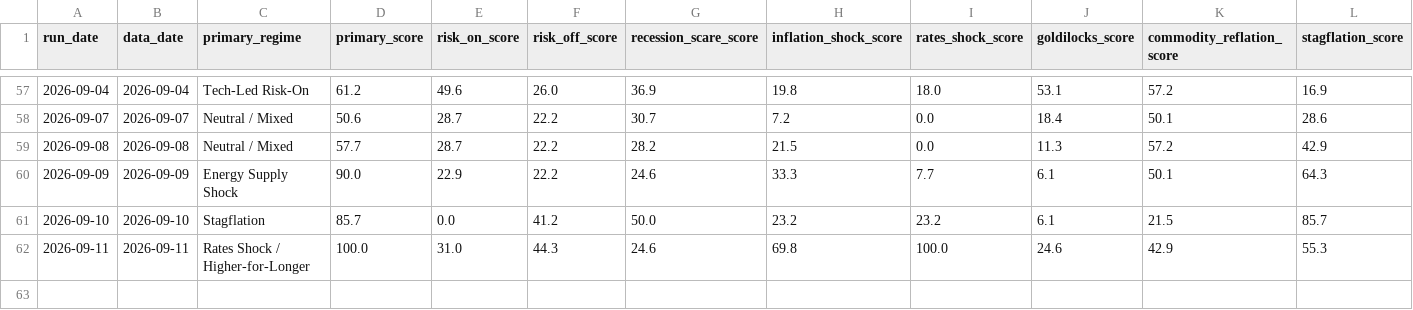
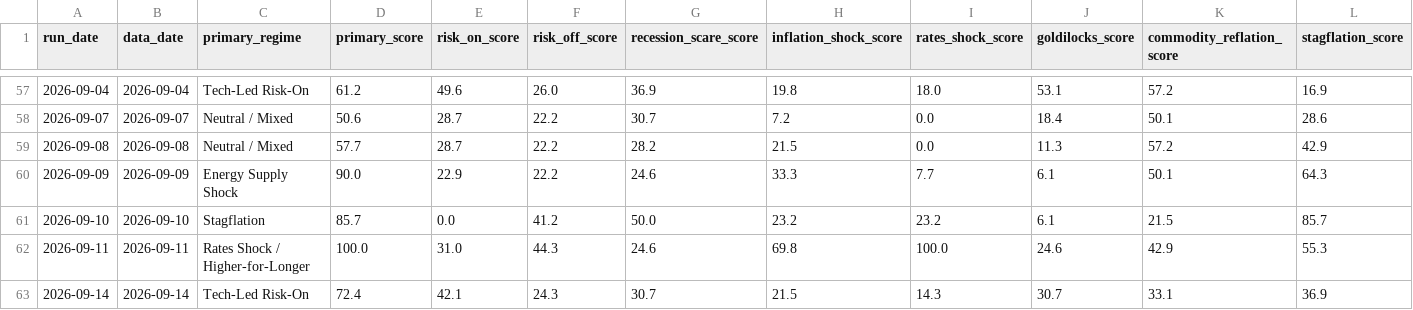
Before and after one commit to flav7557/macro-regime-dashboard, a CSV file: data/regime_history.csv, drawn as a sheet; only a part is shown, gaps mark what is left out; rows hold the shown columns only; the diff names each change by its address in the sheet, - before the commit and + after, or states it on an @@ line.

```diff
--- a/data/regime_history.csv
+++ b/data/regime_history.csv
+row 63: 2026-09-14 | 2026-09-14 | Tech-Led Risk-On | 72.4 | 42.1 | 24.3 | 30.7 | 21.5 | 14.3 | 30.7 | 33.1 | 36.9
```
